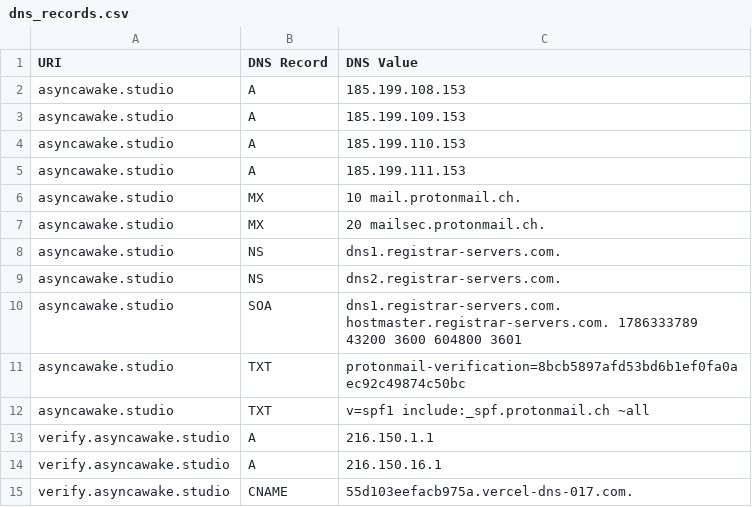
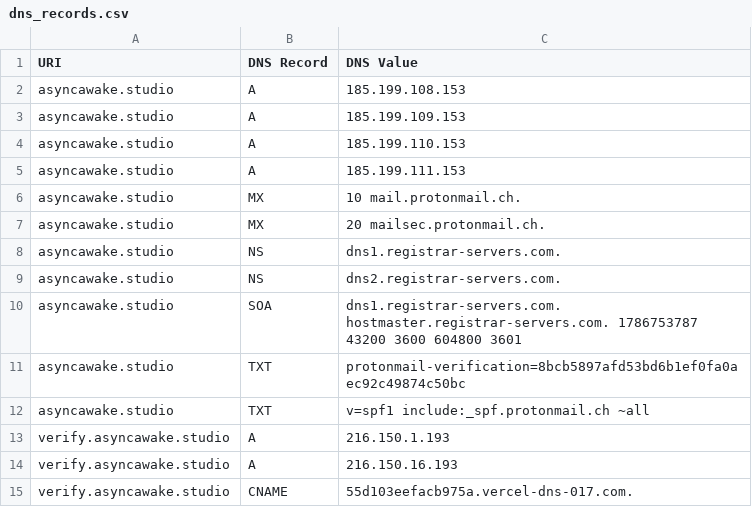
Before and after one commit to ayushmanchhabra/baseline, a CSV file: targets/asyncawakestudio/dns_records.csv, drawn as a sheet.

```diff
--- a/targets/asyncawakestudio/dns_records.csv
+++ b/targets/asyncawakestudio/dns_records.csv
@@ -9,7 +9,7 @@ asyncawake.studio,NS,dns1.registrar-servers.com.
 asyncawake.studio,NS,dns2.registrar-servers.com.
-asyncawake.studio,SOA,dns1.registrar-servers.com. hostmaster.registrar-servers.com. 1786333789 43200 3600 604800 3601
+asyncawake.studio,SOA,dns1.registrar-servers.com. hostmaster.registrar-servers.com. 1786753787 43200 3600 604800 3601
 asyncawake.studio,TXT,"protonmail-verification=8bcb5897afd53bd6b1ef0fa0aec92c49874c50bc"
 asyncawake.studio,TXT,"v=spf1 include:_spf.protonmail.ch ~all"
-verify.asyncawake.studio,A,216.150.1.1
-verify.asyncawake.studio,A,216.150.16.1
+verify.asyncawake.studio,A,216.150.1.193
+verify.asyncawake.studio,A,216.150.16.193
 verify.asyncawake.studio,CNAME,55d103eefacb975a.vercel-dns-017.com.
```
Also changed, not shown: targets/acquisory.com/tls_certificates.csv, targets/asyncawakestudio/tls_certificates.csv, 2 other files.
